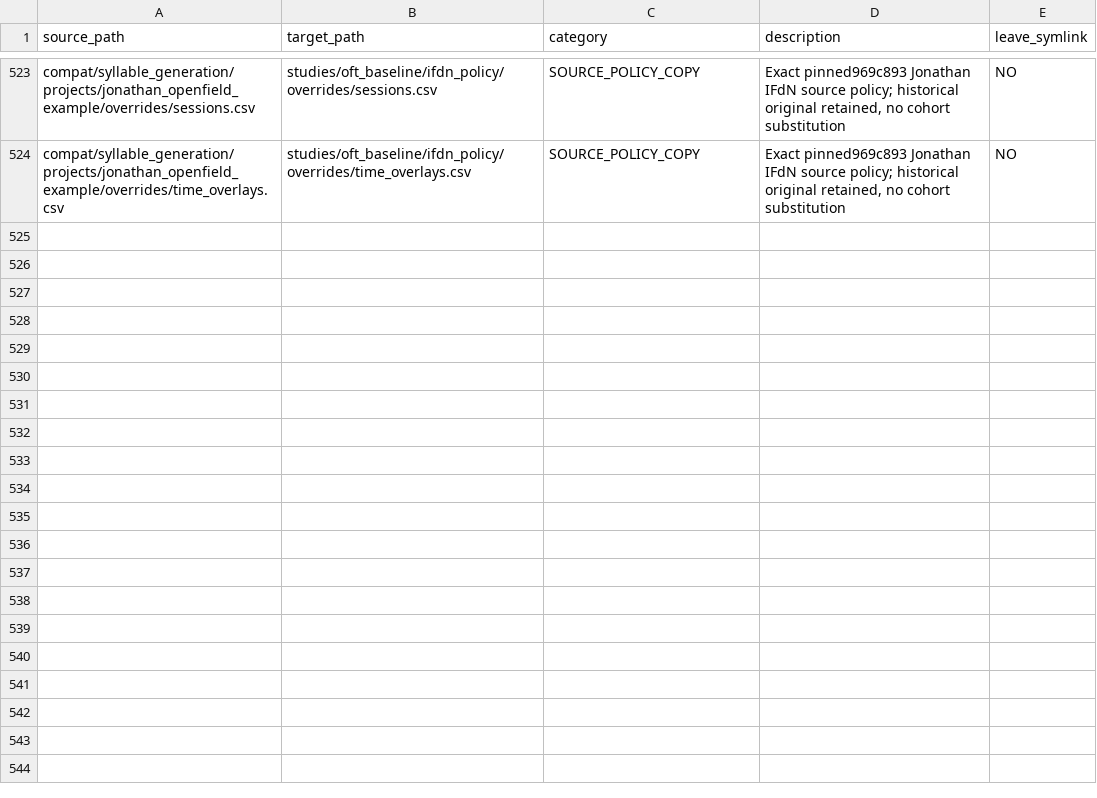
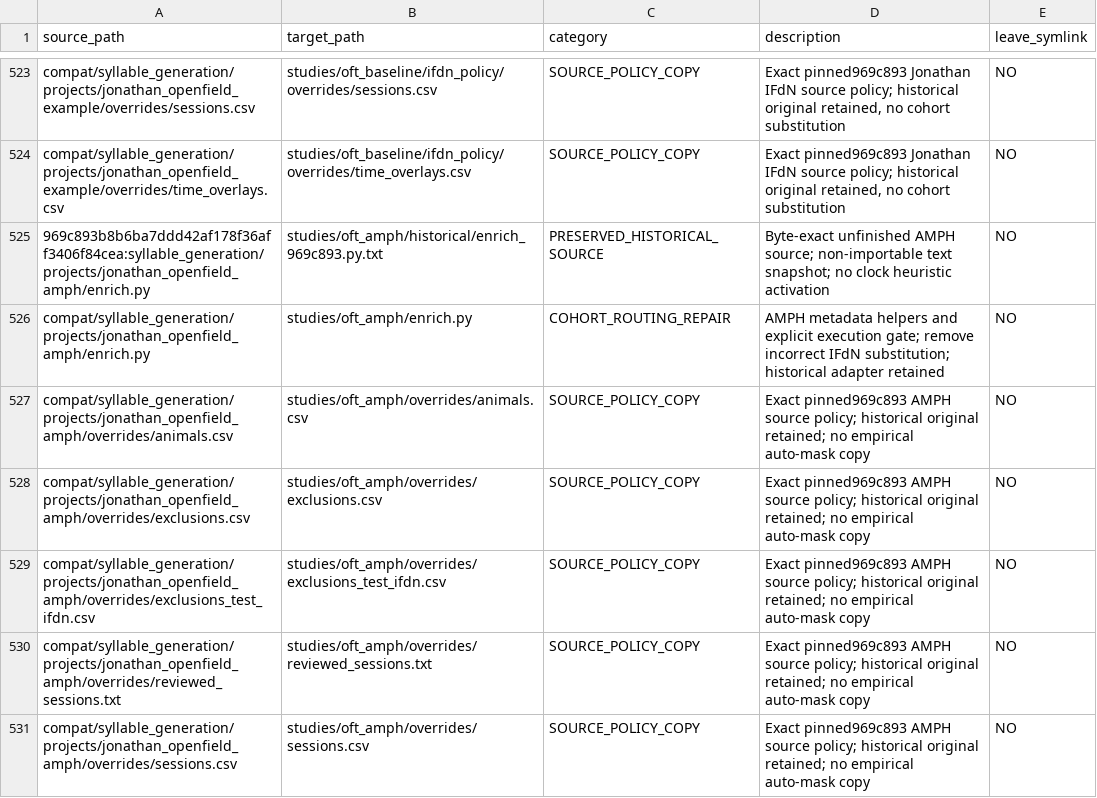
Before and after one commit to sebeliassen/FiberphotometryCode, a TSV file: registry/MOVES.tsv, drawn as a sheet; only a part is shown, gaps mark what is left out.

Commit message:
Recover AMPH metadata source and gate unresolved scientific execution

```diff
--- a/registry/MOVES.tsv
+++ b/registry/MOVES.tsv
@@ -524 +524,8 @@ compat/syllable_generation/projects/jonathan_openfield_example/overrides/session
 compat/syllable_generation/projects/jonathan_openfield_example/overrides/time_overlays.csv	studies/oft_baseline/ifdn_policy/overrides/time_overlays.csv	SOURCE_POLICY_COPY	Exact pinned969c893 Jonathan IFdN source policy; historical original retained, no cohort substitution	NO
+969c893b8b6ba7ddd42af178f36aff3406f84cea:syllable_generation/projects/jonathan_openfield_amph/enrich.py	studies/oft_amph/historical/enrich_969c893.py.txt	PRESERVED_HISTORICAL_SOURCE	Byte-exact unfinished AMPH source; non-importable text snapshot; no clock heuristic activation	NO
+compat/syllable_generation/projects/jonathan_openfield_amph/enrich.py	studies/oft_amph/enrich.py	COHORT_ROUTING_REPAIR	AMPH metadata helpers and explicit execution gate; remove incorrect IFdN substitution; historical adapter retained	NO
+compat/syllable_generation/projects/jonathan_openfield_amph/overrides/animals.csv	studies/oft_amph/overrides/animals.csv	SOURCE_POLICY_COPY	Exact pinned969c893 AMPH source policy; historical original retained; no empirical auto-mask copy	NO
+compat/syllable_generation/projects/jonathan_openfield_amph/overrides/exclusions.csv	studies/oft_amph/overrides/exclusions.csv	SOURCE_POLICY_COPY	Exact pinned969c893 AMPH source policy; historical original retained; no empirical auto-mask copy	NO
+compat/syllable_generation/projects/jonathan_openfield_amph/overrides/exclusions_test_ifdn.csv	studies/oft_amph/overrides/exclusions_test_ifdn.csv	SOURCE_POLICY_COPY	Exact pinned969c893 AMPH source policy; historical original retained; no empirical auto-mask copy	NO
+compat/syllable_generation/projects/jonathan_openfield_amph/overrides/reviewed_sessions.txt	studies/oft_amph/overrides/reviewed_sessions.txt	SOURCE_POLICY_COPY	Exact pinned969c893 AMPH source policy; historical original retained; no empirical auto-mask copy	NO
+compat/syllable_generation/projects/jonathan_openfield_amph/overrides/sessions.csv	studies/oft_amph/overrides/sessions.csv	SOURCE_POLICY_COPY	Exact pinned969c893 AMPH source policy; historical original retained; no empirical auto-mask copy	NO
```
Also changed, not shown: registry/LEGACY_CONSUMERS_20261021.tsv, registry/LEGACY_PATHS_20261021.tsv, 19 other files.
